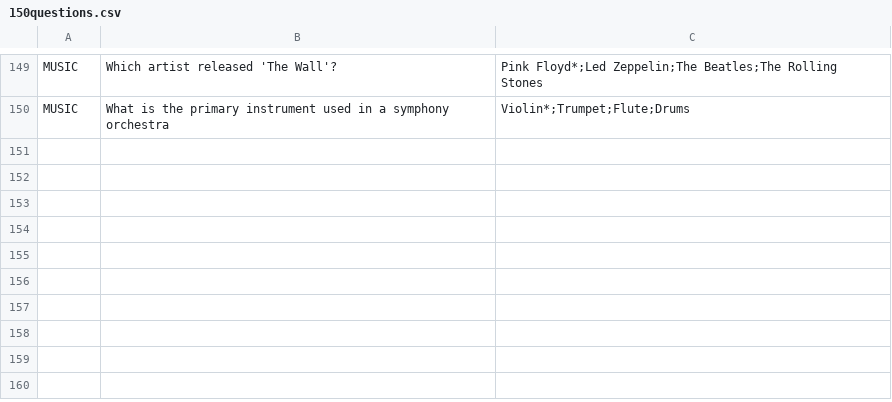
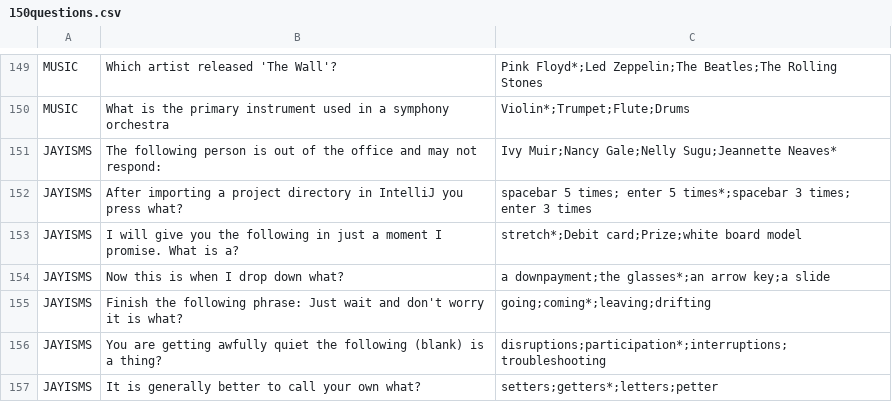
Before and after one commit to tlg-24-05-visa-sde-2/JavaProject_Team3, a CSV file: data/150questions.csv, drawn as a sheet; only a part is shown, gaps mark what is left out.

Commit message:
added jayism questions to the main csv file, updated category selection u.i.

```diff
--- a/data/150questions.csv
+++ b/data/150questions.csv
@@ -150 +150,8 @@ MUSIC, Which artist released 'The Wall'?,Pink Floyd*;Led Zeppelin;The Beatles;Th
 MUSIC, What is the primary instrument used in a symphony orchestra,Violin*;Trumpet;Flute;Drums
+JAYISMS,The following person is out of the office and may not respond:,Ivy Muir;Nancy Gale;Nelly Sugu;Jeannette Neaves*
+JAYISMS,After importing a project directory in IntelliJ you press what?,spacebar 5 times; enter 5 times*;spacebar 3 times; enter 3 times
+JAYISMS,I will give you the following in just a moment I promise. What is a?,stretch*;Debit card;Prize;white board model
+JAYISMS,Now this is when I drop down what?,a downpayment;the glasses*;an arrow key;a slide
+JAYISMS,Finish the following phrase: Just wait and don't worry it is what?,going;coming*;leaving;drifting
+JAYISMS,You are getting awfully quiet the following (blank) is a thing?,disruptions;participation*;interruptions;troubleshooting
+JAYISMS,It is generally better to call your own what?,setters;getters*;letters;petter
```
Also changed, not shown: data/Jayisms_Questions.csv, 2 other files.
